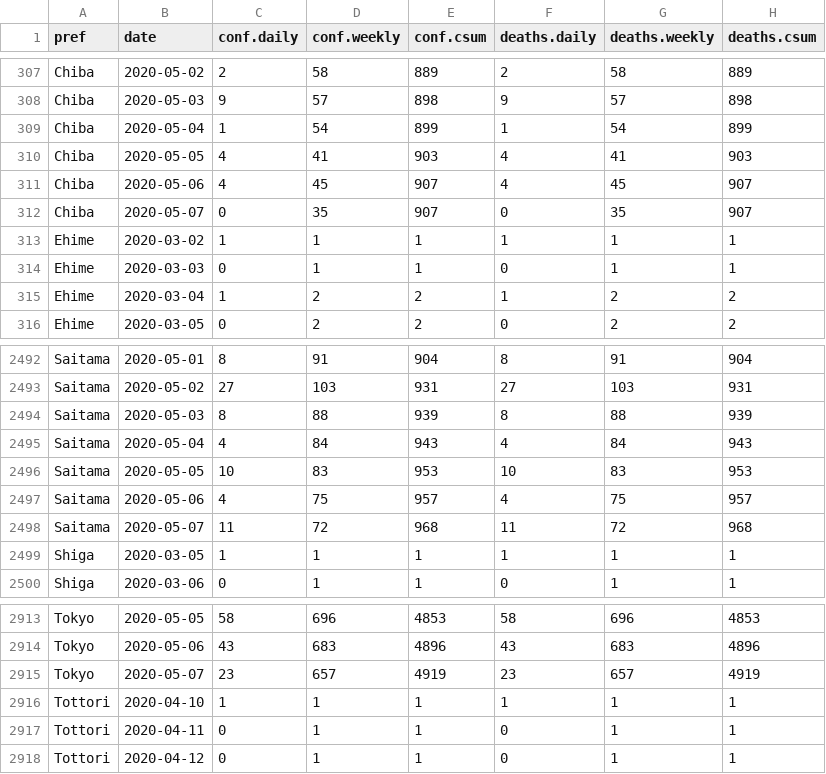
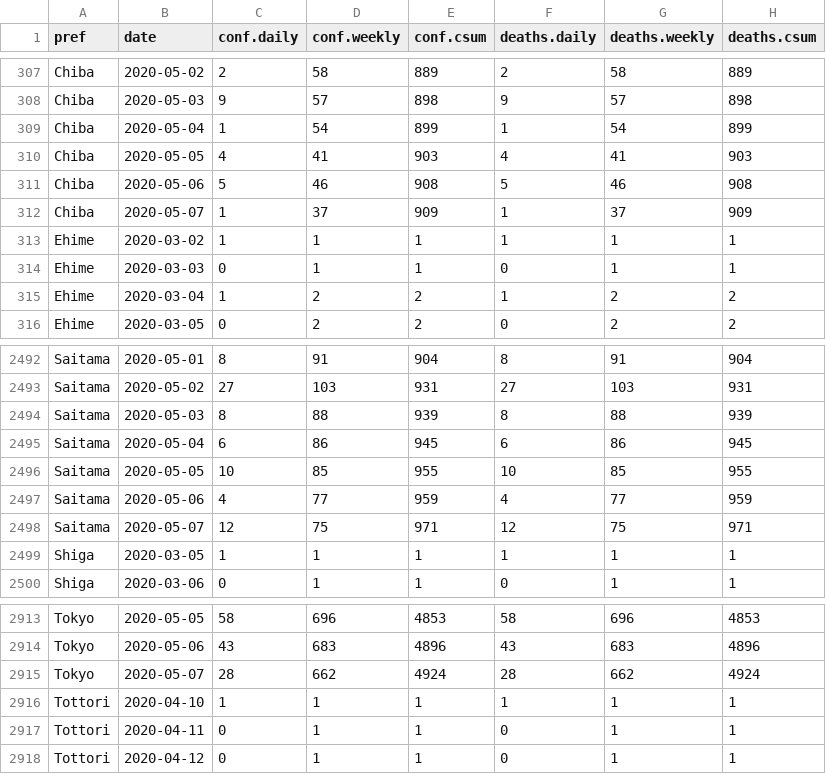
Before and after one commit to graphy-covidjp/xgraphy-covidjp.github.io, a CSV file: csv/cjd-prefs-deaths.csv, drawn as a sheet; only a part is shown, gaps mark what is left out.

```diff
--- a/csv/cjd-prefs-deaths.csv
+++ b/csv/cjd-prefs-deaths.csv
@@ -310,4 +310,4 @@ Chiba,2020-05-04,1,54,899,1,54,899
 Chiba,2020-05-05,4,41,903,4,41,903
-Chiba,2020-05-06,4,45,907,4,45,907
-Chiba,2020-05-07,0,35,907,0,35,907
+Chiba,2020-05-06,5,46,908,5,46,908
+Chiba,2020-05-07,1,37,909,1,37,909
 Ehime,2020-03-02,1,1,1,1,1,1
@@ -2494,6 +2494,6 @@ Saitama,2020-05-02,27,103,931,27,103,931
 Saitama,2020-05-03,8,88,939,8,88,939
-Saitama,2020-05-04,4,84,943,4,84,943
-Saitama,2020-05-05,10,83,953,10,83,953
-Saitama,2020-05-06,4,75,957,4,75,957
-Saitama,2020-05-07,11,72,968,11,72,968
+Saitama,2020-05-04,6,86,945,6,86,945
+Saitama,2020-05-05,10,85,955,10,85,955
+Saitama,2020-05-06,4,77,959,4,77,959
+Saitama,2020-05-07,12,75,971,12,75,971
 Shiga,2020-03-05,1,1,1,1,1,1
@@ -2914,3 +2914,3 @@ Tokyo,2020-05-05,58,696,4853,58,696,4853
 Tokyo,2020-05-06,43,683,4896,43,683,4896
-Tokyo,2020-05-07,23,657,4919,23,657,4919
+Tokyo,2020-05-07,28,662,4924,28,662,4924
 Tottori,2020-04-10,1,1,1,1,1,1
```
Also changed, not shown: 50 other files.
